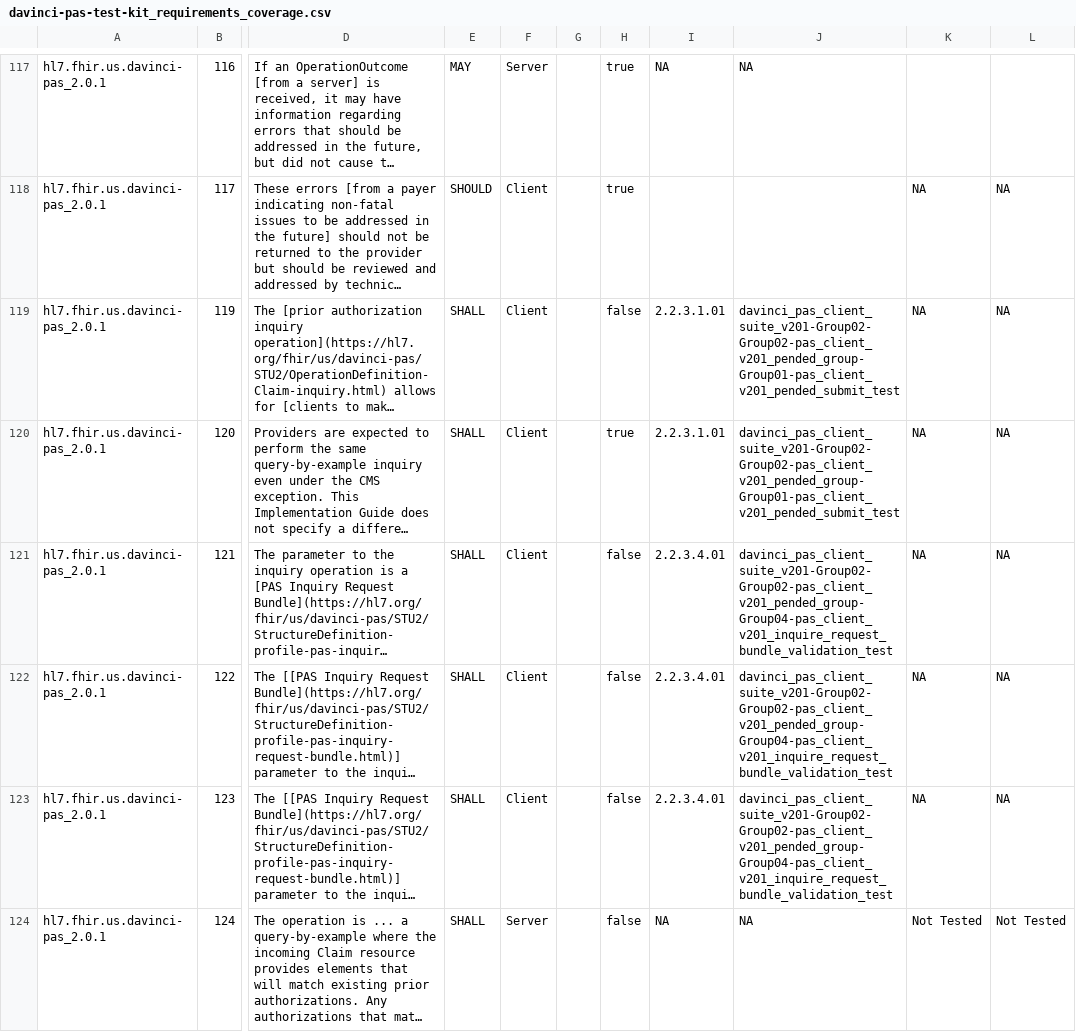
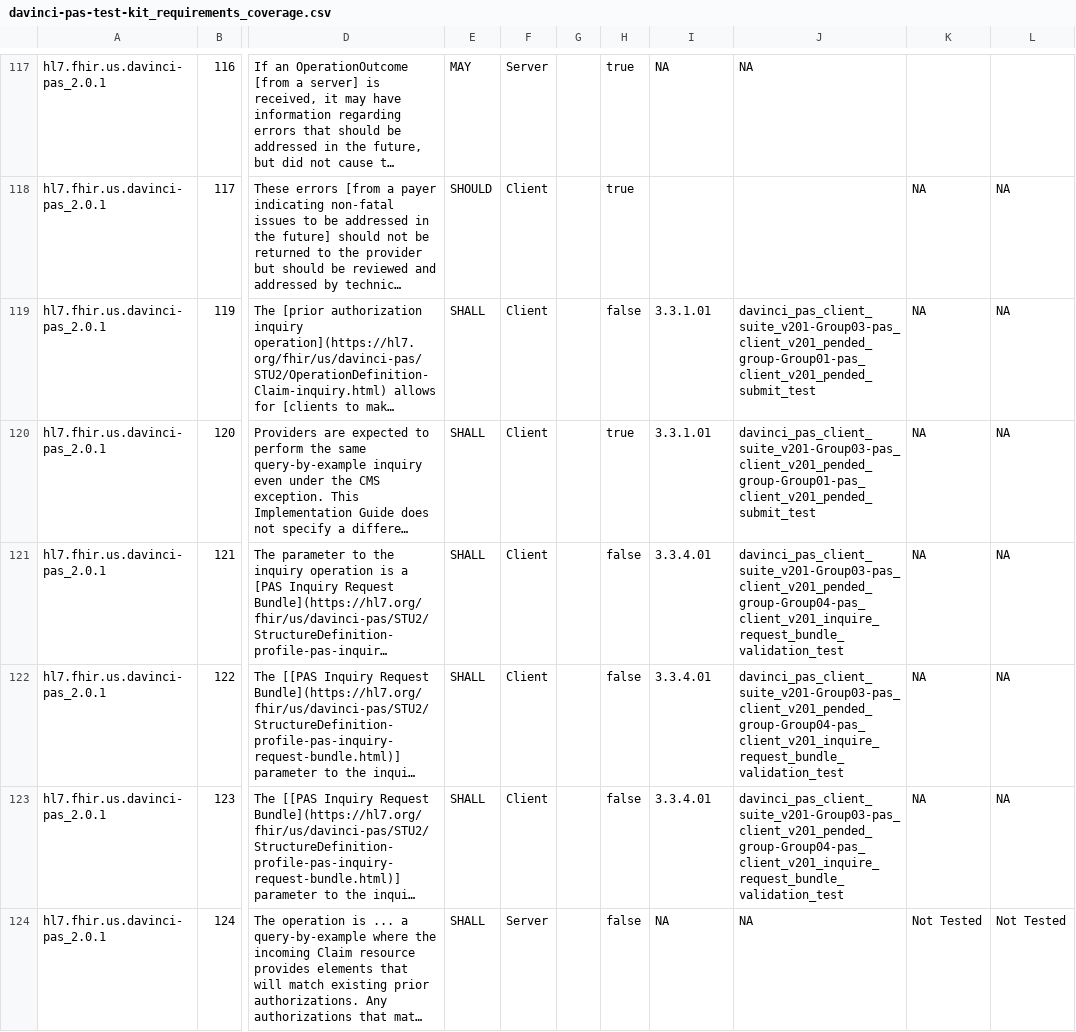
Before and after one commit to inferno-framework/davinci-pas-test-kit, a CSV file: lib/davinci_pas_test_kit/requirements/generated/davinci-pas-test-kit_requirements_coverage.csv, drawn as a sheet; only a part is shown, gaps mark what is left out; long unchanged cells end in …; the diff covers the shown part only; the diff names each change by its address in the sheet, - before the commit and + after, or states it on an @@ line.

Commit message:
Merge pull request #27 from inferno-framework/client-auth
Add Client Auth testing including UDAP and SMART server to server OAuth options

```diff
--- a/lib/davinci_pas_test_kit/requirements/generated/davinci-pas-test-kit_requirements_coverage.csv
+++ b/lib/davinci_pas_test_kit/requirements/generated/davinci-pas-test-kit_requirements_coverage.csv
-I119:I120: 2.2.3.1.01
+I119:I120: 3.3.1.01
-J119:J120: davinci_pas_client_suite_v201-Group02-Group02-pas_client_v201_pended_group-Group01-pas_client_v201_pended_submit_test
+J119:J120: davinci_pas_client_suite_v201-Group03-pas_client_v201_pended_group-Group01-pas_client_v201_pended_submit_test
-I121:I123: 2.2.3.4.01
+I121:I123: 3.3.4.01
-J121:J123: davinci_pas_client_suite_v201-Group02-Group02-pas_client_v201_pended_group-Group04-pas_client_v201_inquire_request_bundle_validation_test
+J121:J123: davinci_pas_client_suite_v201-Group03-pas_client_v201_pended_group-Group04-pas_client_v201_inquire_request_bundle_validation_test
```
Also changed, not shown: 50 edited cells elsewhere in this file, 49 other files.
